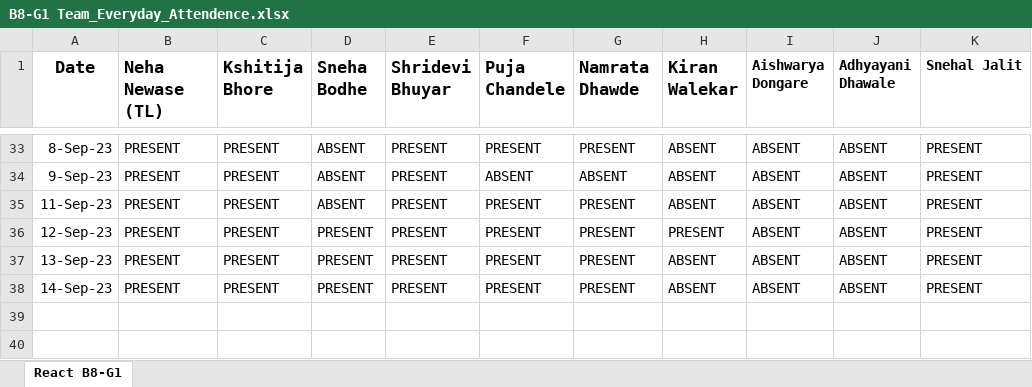
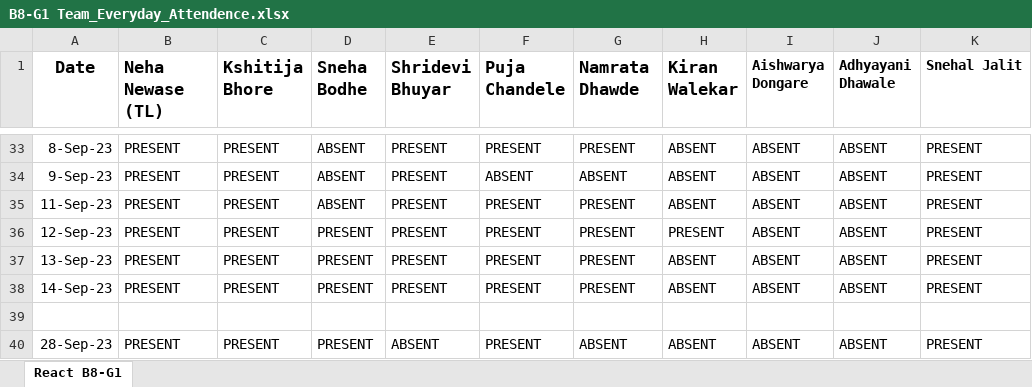
Before and after one commit to NehaNewase/JSLearning, an Excel workbook: B8-G1 Team_Everyday_Attendence.xlsx, sheet React B8-G1, drawn as a sheet; only a part is shown, gaps mark what is left out; values as stored, in another font and other column widths than the file's, no borders; the diff names each change by its address in the sheet, - before the commit and + after, or states it on an @@ line.

Commit message:
28 Sept Attendance
28 Sept Attendance

```diff
--- a/B8-G1 Team_Everyday_Attendence.xlsx (sheet React B8-G1)
+++ b/B8-G1 Team_Everyday_Attendence.xlsx (sheet React B8-G1)
+row 39: (empty)
+row 40: 28-Sep-23 | PRESENT | PRESENT | PRESENT | ABSENT | PRESENT | ABSENT | ABSENT | ABSENT | ABSENT | PRESENT
```
